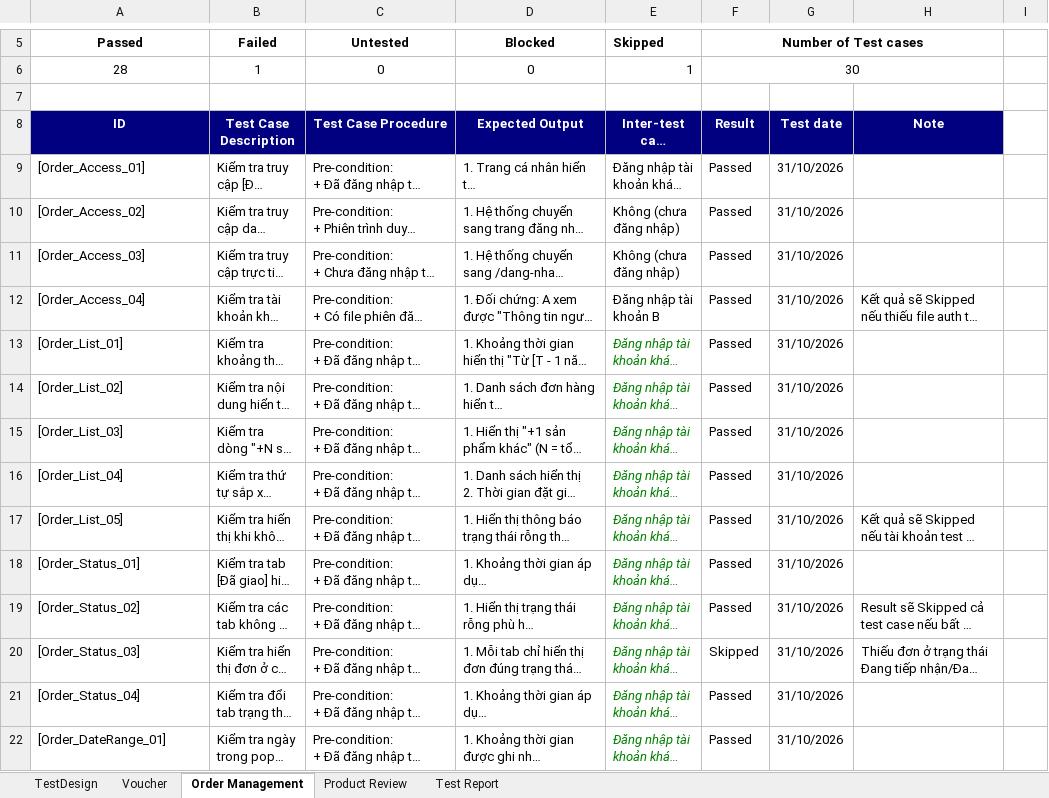
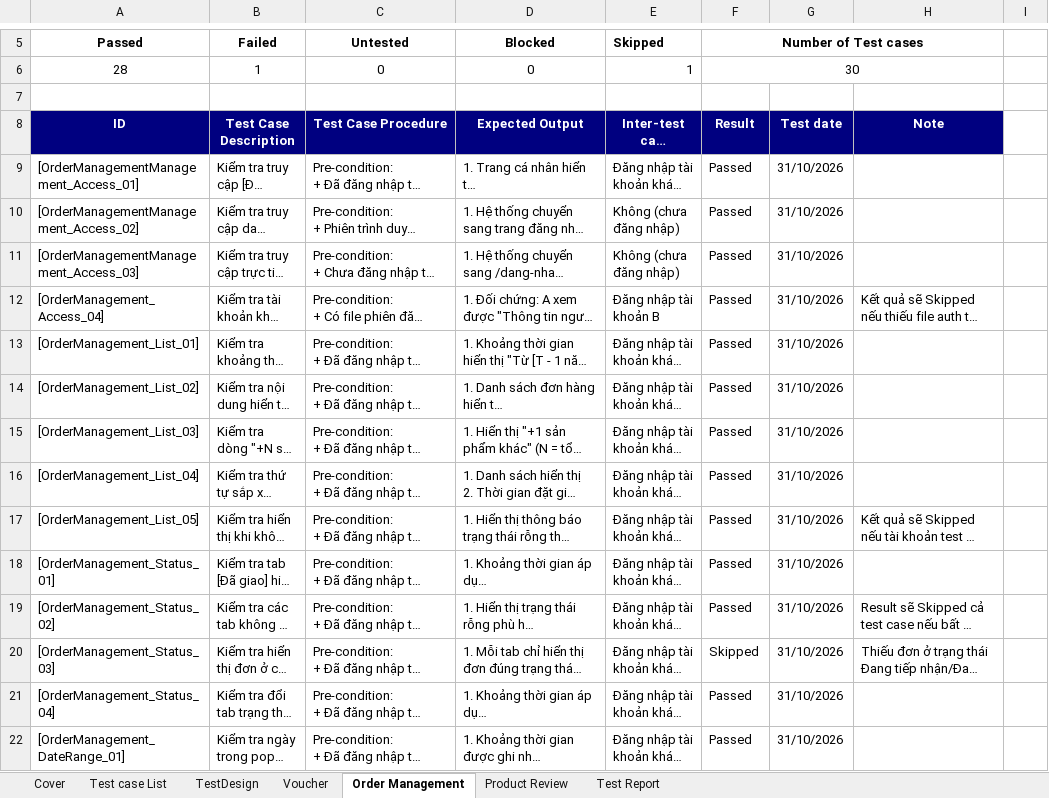
Before and after one commit to HuongLan23130168/Software_Testing, an Excel workbook: Group11_23130194_NguyenVoQuangMinh.xlsx, sheet Order Management, drawn as a sheet; only a part is shown, gaps mark what is left out; long unchanged cells end in …; values as stored, in another font and other column widths than the file's, no borders; the diff covers the shown part only; the diff names each change by its address in the sheet, - before the commit and + after, or states it on an @@ line.

Commit message:
Group11_23130194_NguyenVoQuangMinh chỉnh sửa lại ID test case

```diff
--- a/Group11_23130194_NguyenVoQuangMinh.xlsx (sheet Order Management)
+++ b/Group11_23130194_NguyenVoQuangMinh.xlsx (sheet Order Management)
+sheet tab: Cover
+sheet tab: Test case List
-A9 (Passed): [Order_Access_01]
+A9 (Passed): [OrderManagementManagement_Access_01]
-A10 (Passed): [Order_Access_02]
+A10 (Passed): [OrderManagementManagement_Access_02]
-A11 (Passed): [Order_Access_03]
+A11 (Passed): [OrderManagementManagement_Access_03]
-A12 (Passed): [Order_Access_04]
+A12 (Passed): [OrderManagement_Access_04]
-A13 (Passed): [Order_List_01]
+A13 (Passed): [OrderManagement_List_01]
@@ E13:E22 italic: on → off, text colour: #008000 → black @@
-A14 (Passed): [Order_List_02]
+A14 (Passed): [OrderManagement_List_02]
-A15 (Passed): [Order_List_03]
+A15 (Passed): [OrderManagement_List_03]
-A16 (Passed): [Order_List_04]
+A16 (Passed): [OrderManagement_List_04]
-A17 (Passed): [Order_List_05]
+A17 (Passed): [OrderManagement_List_05]
-A18 (Passed): [Order_Status_01]
+A18 (Passed): [OrderManagement_Status_01]
-A19 (Passed): [Order_Status_02]
+A19 (Passed): [OrderManagement_Status_02]
-A20 (Passed): [Order_Status_03]
+A20 (Passed): [OrderManagement_Status_03]
-A21 (Passed): [Order_Status_04]
+A21 (Passed): [OrderManagement_Status_04]
-A22 (Passed): [Order_DateRange_01]
+A22 (Passed): [OrderManagement_DateRange_01]
```
Also changed, not shown: 20 edited cells and cell formats elsewhere in this sheet, sheet Product Review, sheet Test Report.
